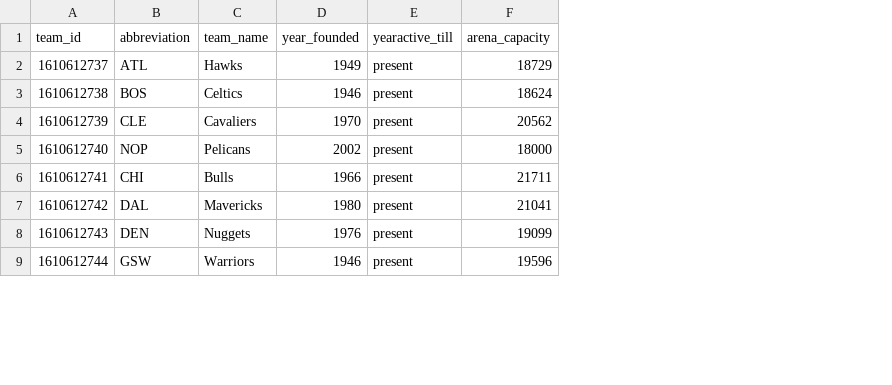
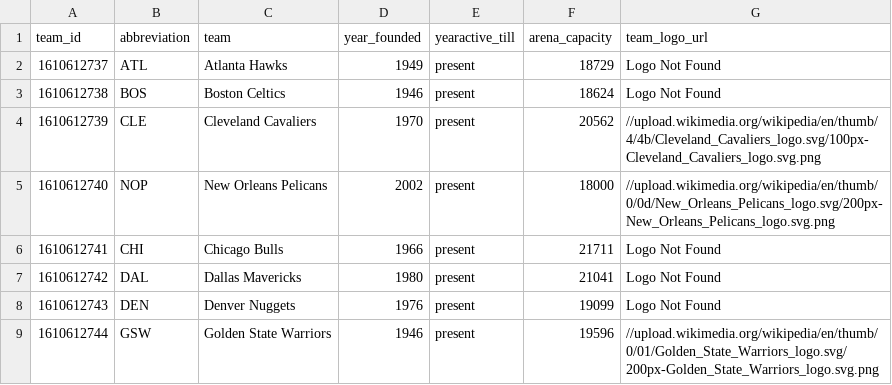
Before and after one commit to whysoq520/ETL-Project, a CSV file: Resources/TeamDetails.csv, drawn as a sheet; only a part is shown; removed rows and columns are numbered as before the commit, all else as after; the diff names each change by its address in the sheet, - before the commit and + after, or states it on an @@ line.

```diff
--- a/Resources/TeamDetails.csv
+++ b/Resources/TeamDetails.csv
-column C (team_name), rows 2-9: Hawks | Celtics | Cavaliers | Pelicans | Bulls | Mavericks | Nuggets | Warriors
+column C (team), rows 2-9: Atlanta Hawks | Boston Celtics | Cleveland Cavaliers | New Orleans Pelicans | Chicago Bulls | Dallas Mavericks | Denver Nuggets | Golden State Warriors
+column G (team_logo_url), rows 2-9: Logo Not Found | Logo Not Found | //upload.wikimedia.org/wikipedia/en/thumb/4/4b/Cleveland_Cavaliers_logo.svg/100px-Cleveland_Cavaliers_logo.svg.png | //upload.wikimedia.org/wikipedia/en/thumb/0/0d/New_Orleans_Pelicans_logo.svg/200px-New_Orleans_Pelicans_logo.svg.png | Logo Not Found | Logo Not Found | Logo Not Found | //upload.wikimedia.org/wikipedia/en/thumb/0/01/Golden_State_Warriors_logo.svg/200px-Golden_State_Warriors_logo.svg.png
```
Also changed, not shown: 1 other file.
